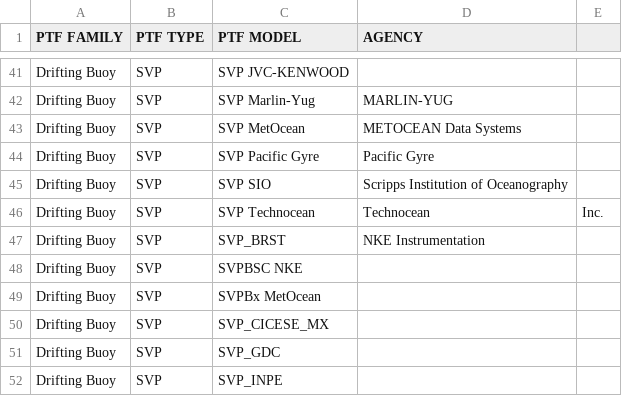
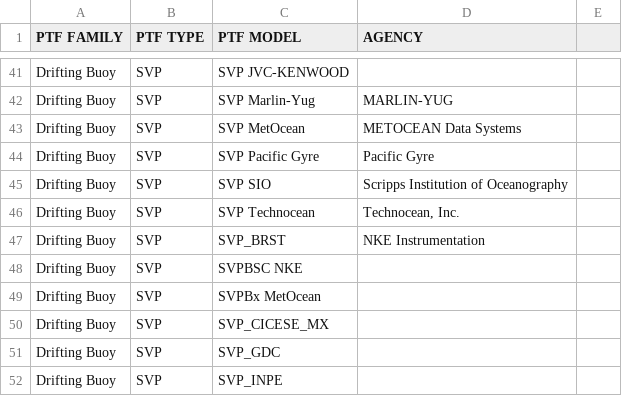
Before and after one commit to OceanOPS/metadata-standard, a CSV file: tables/PTF_MODEL.csv, drawn as a sheet; only a part is shown, gaps mark what is left out.

Commit message:
Update PTF_MODEL.csv

```diff
--- a/tables/PTF_MODEL.csv
+++ b/tables/PTF_MODEL.csv
@@ -45,3 +45,3 @@ Drifting Buoy,SVP,SVP Pacific Gyre,Pacific Gyre
 Drifting Buoy,SVP,SVP SIO,Scripps Institution of Oceanography
-Drifting Buoy,SVP,SVP Technocean,Technocean, Inc.
+Drifting Buoy,SVP,SVP Technocean,"Technocean, Inc."
 Drifting Buoy,SVP,SVP_BRST,NKE Instrumentation
```
